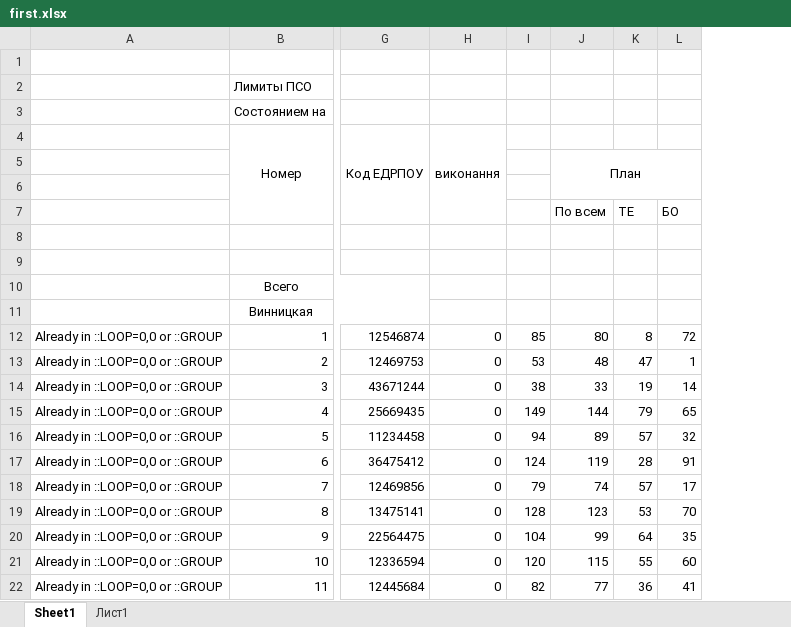
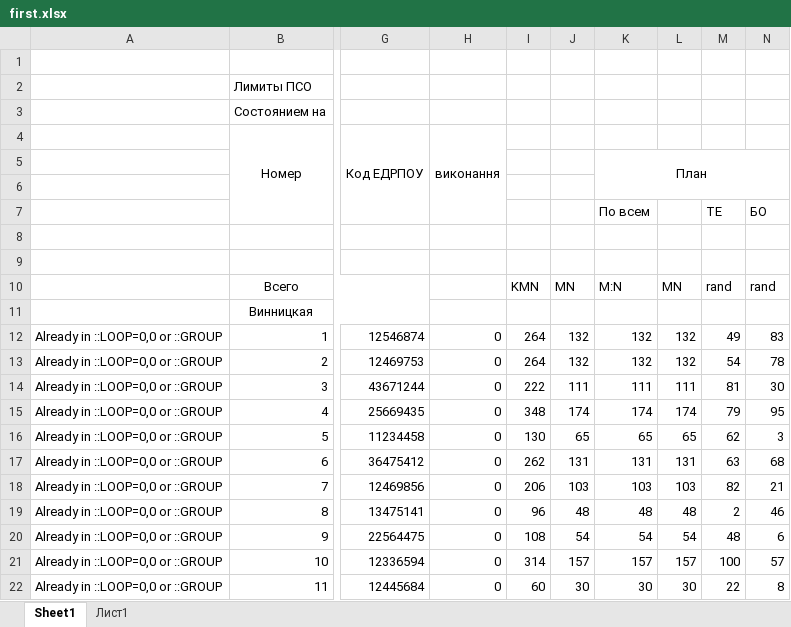
Before and after one commit to Nikitaenterprise/Excel, an Excel workbook: first.xlsx, sheet Sheet1, drawn as a sheet; only a part is shown, gaps mark what is left out; values as stored, in another font and other column widths than the file's, no borders; removed rows and columns are numbered as before the commit, all else as after; the diff names each change by its address in the sheet, - before the commit and + after, or states it on an @@ line.

```diff
--- a/first.xlsx (sheet Sheet1)
+++ b/first.xlsx (sheet Sheet1)
-column I, rows 12-22: 85 | 53 | 38 | 149 | 94 | 124 | 79 | 128 | 104 | 120 | 82
-column J, rows 5-22: План |  | По всем |  |  |  |  | 80 | 48 | 33 | 144 | 89 | 119 | 74 | 123 | 99 | 115 | 77
-column K, rows 7-22: ТЕ |  |  |  |  | 8 | 47 | 19 | 79 | 57 | 28 | 57 | 53 | 64 | 55 | 36
-column L, rows 7-22: БО |  |  |  |  | 72 | 1 | 14 | 65 | 32 | 91 | 17 | 70 | 35 | 60 | 41
+column I, rows 10-22: KMN |  | 264 | 264 | 222 | 348 | 130 | 262 | 206 | 96 | 108 | 314 | 60
+column J, rows 10-22: MN |  | 132 | 132 | 111 | 174 | 65 | 131 | 103 | 48 | 54 | 157 | 30
+column K, rows 5-22: План |  | По всем |  |  | M:N |  | 132 | 132 | 111 | 174 | 65 | 131 | 103 | 48 | 54 | 157 | 30
+column L, rows 10-22: MN |  | 132 | 132 | 111 | 174 | 65 | 131 | 103 | 48 | 54 | 157 | 30
+column M, rows 7-22: ТЕ |  |  | rand |  | 49 | 54 | 81 | 79 | 62 | 63 | 82 | 2 | 48 | 100 | 22
+column N, rows 7-22: БО |  |  | rand |  | 83 | 78 | 30 | 95 | 3 | 68 | 21 | 46 | 6 | 57 | 8
```
Also changed, not shown: out.xlsx, 1 other file.
